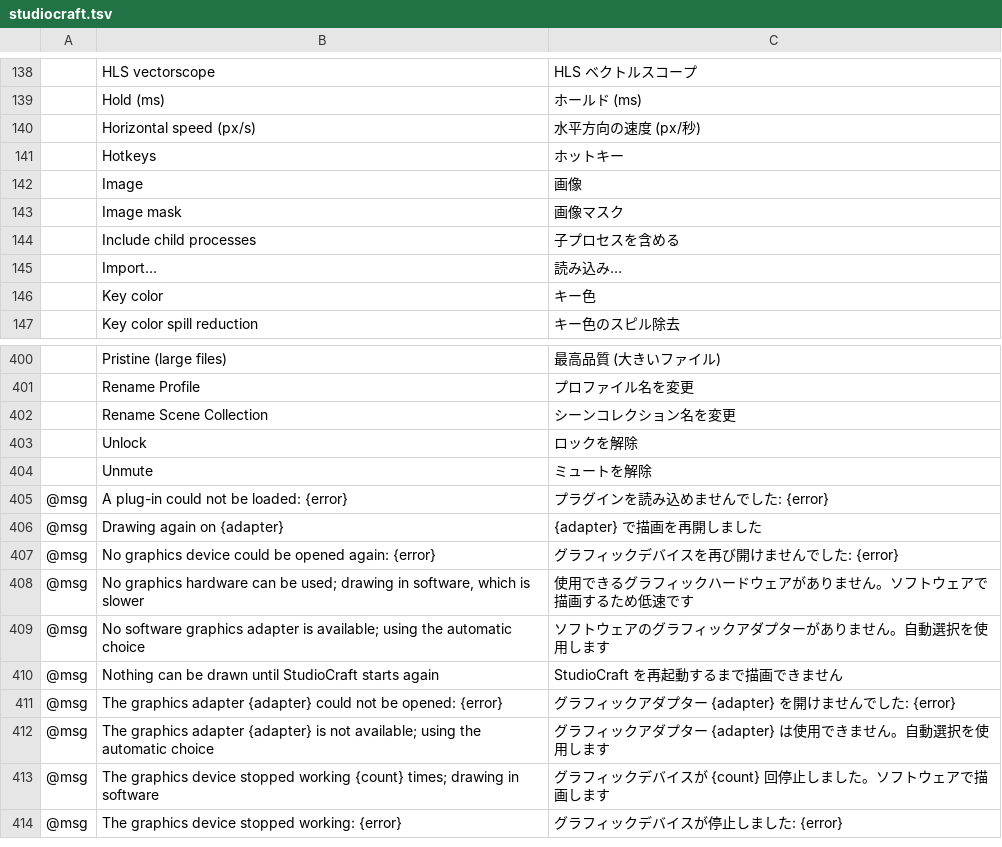
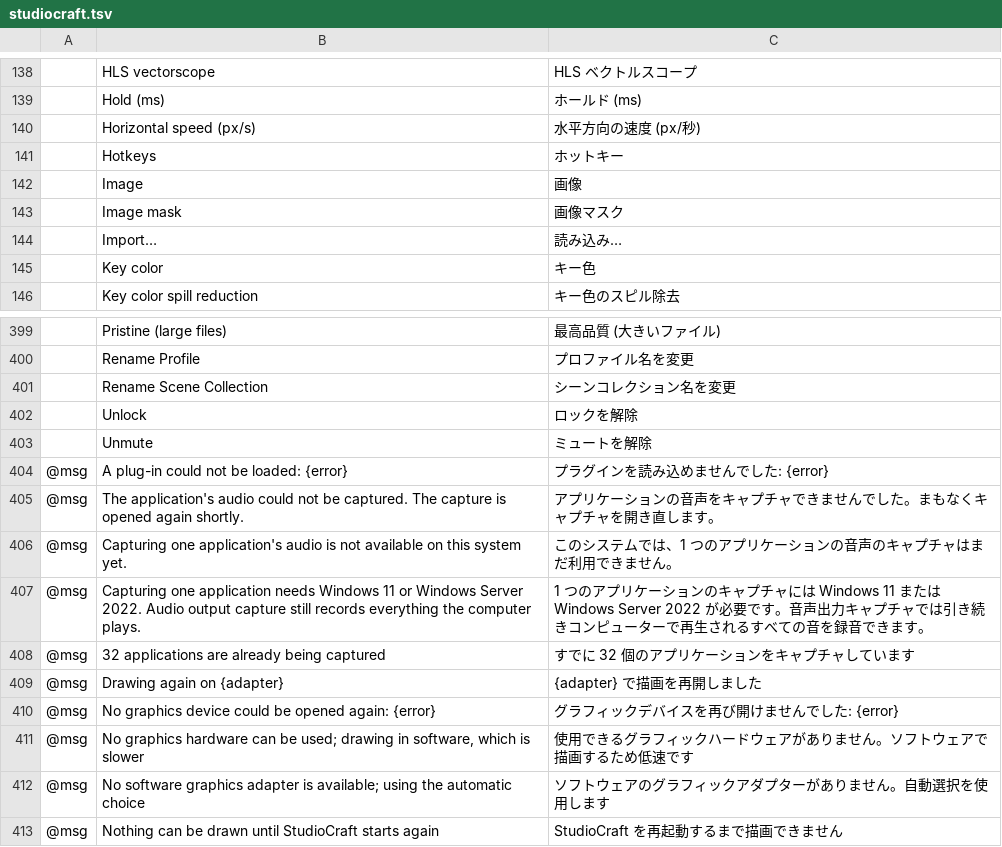
Before and after one commit to blamejs/StudioCraft, a TSV file: crates/ui-egui/i18n/locales/ja/studiocraft.tsv, drawn as a sheet; only a part is shown, gaps mark what is left out; the shorter side is filled out with more unchanged rows.

Commit message:
Audio: application capture always records the chosen process tree
- The Include child processes setting is removed. Process loopback has
  two modes, the target's process tree or every process except it, so
  turning the setting off recorded every other application instead of
  the chosen one. The capture always uses the include mode.
- The discovery thread publishes the application list through an
  ArcSwap. Readers load it without a lock; the mutex and condition
  variable remain only for writers and for callers that wait for a new
  list.
- The window shows a fixed message for each source error, with message
  rows in all 19 catalogs: a failed or stalled capture, no support on
  this system, a Windows build before 20348, and the 32-capture limit.
  The system's own error text goes to the log once per failure.

```diff
--- a/crates/ui-egui/i18n/locales/ja/studiocraft.tsv
+++ b/crates/ui-egui/i18n/locales/ja/studiocraft.tsv
@@ -143,3 +143,2 @@
 	Image mask	画像マスク
-	Include child processes	子プロセスを含める
 	Import…	読み込み…
@@ -405,2 +404,6 @@
 @msg	A plug-in could not be loaded: {error}	プラグインを読み込めませんでした: {error}
+@msg	The application's audio could not be captured. The capture is opened again shortly.	アプリケーションの音声をキャプチャできませんでした。まもなくキャプチャを開き直します。
+@msg	Capturing one application's audio is not available on this system yet.	このシステムでは、1 つのアプリケーションの音声のキャプチャはまだ利用できません。
+@msg	Capturing one application needs Windows 11 or Windows Server 2022. Audio output capture still records everything the computer plays.	1 つのアプリケーションのキャプチャには Windows 11 または Windows Server 2022 が必要です。音声出力キャプチャでは引き続きコンピューターで再生されるすべての音を録音できます。
+@msg	32 applications are already being captured	すでに 32 個のアプリケーションをキャプチャしています
 @msg	Drawing again on {adapter}	{adapter} で描画を再開しました
```
Also changed, not shown: crates/ui-egui/i18n/locales/ar/studiocraft.tsv, crates/ui-egui/i18n/locales/he/studiocraft.tsv, 29 other files.
